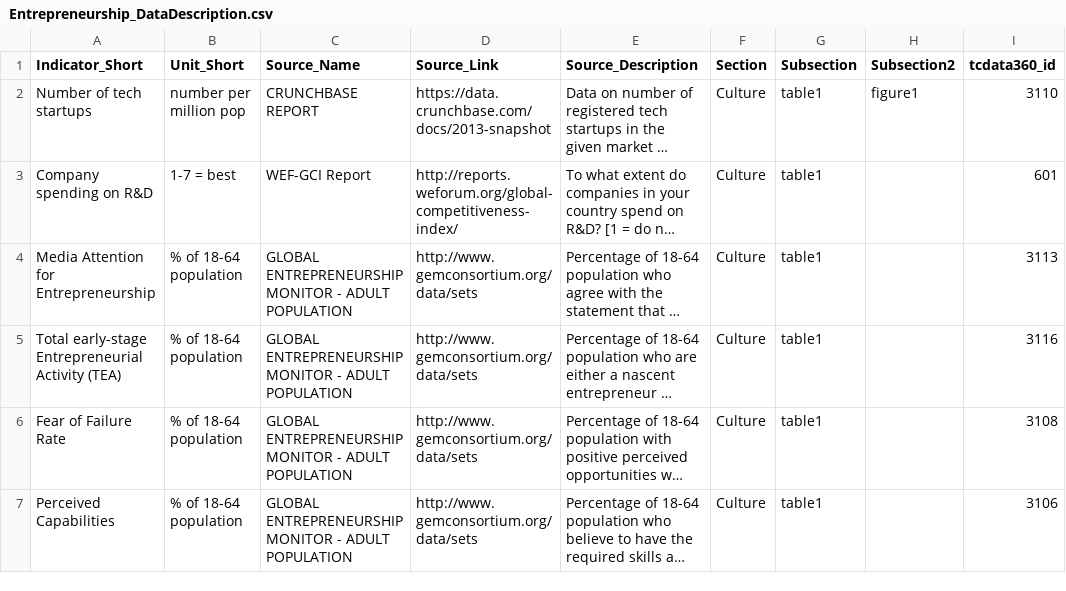
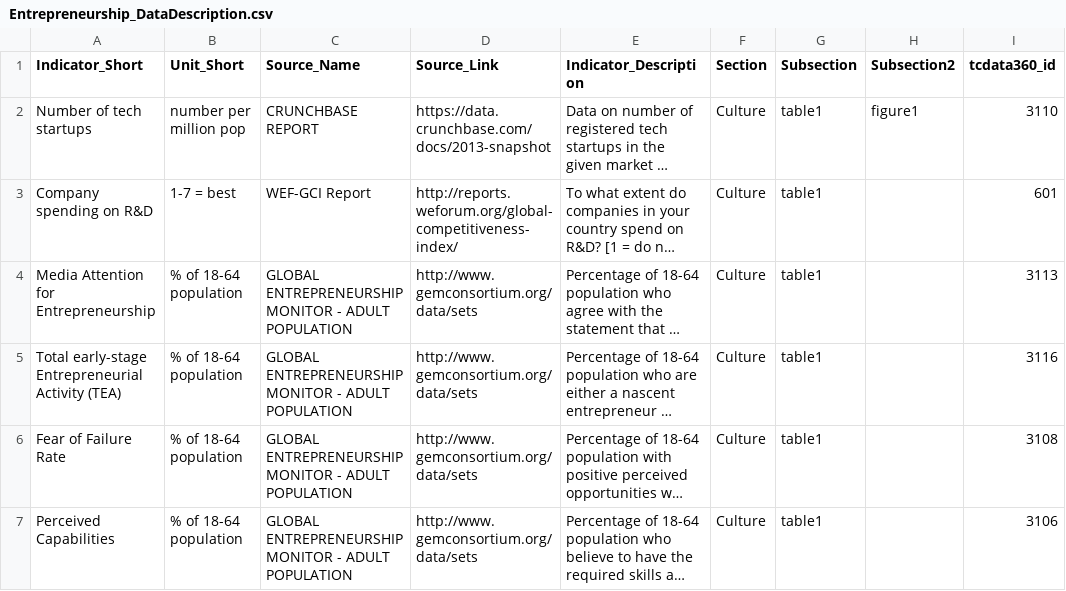
Before and after one commit to asRodelgo/reportGenerator360, a CSV file: templates/Entrepreneurship_DataDescription.csv, drawn as a sheet; only a part is shown; long unchanged cells end in …; the diff names each change by its address in the sheet, - before the commit and + after, or states it on an @@ line.

Commit message:
Parameterized latex for titles, descriptions and colors

```diff
--- a/templates/Entrepreneurship_DataDescription.csv
+++ b/templates/Entrepreneurship_DataDescription.csv
-E1: Source_Description
+E1: Indicator_Description
```
Also changed, not shown: 27 other files.
